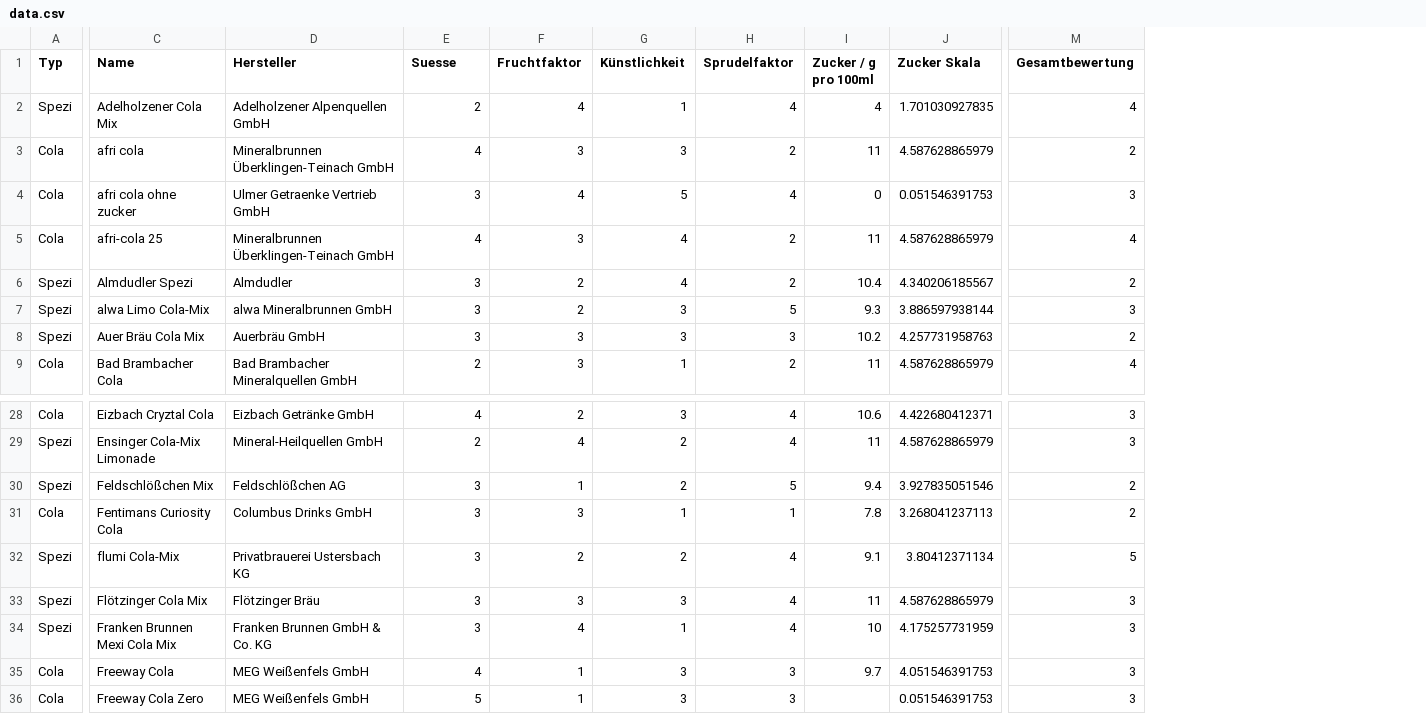
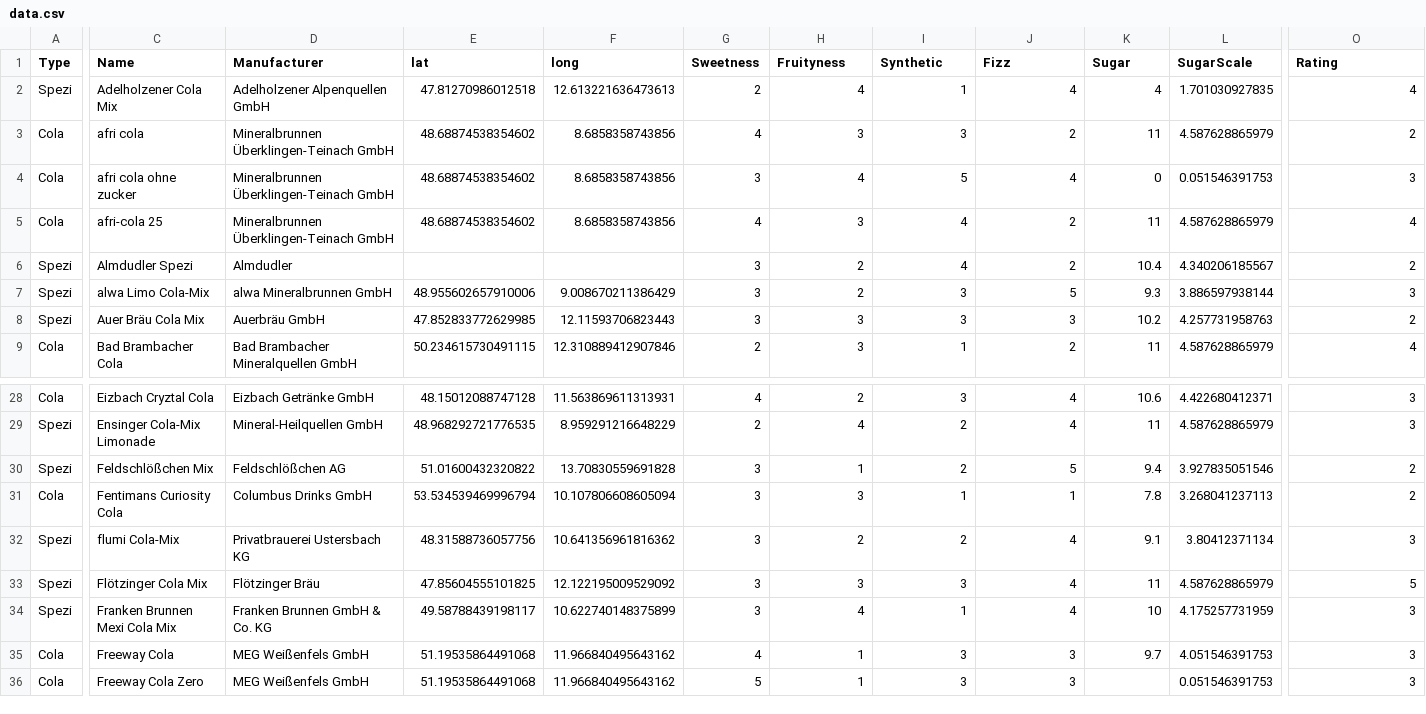
Before and after one commit to Flipez/the-spezi-project, a CSV file: data.csv, drawn as a sheet; only a part is shown, gaps mark what is left out; addresses are those after the commit; the diff covers the shown part only; the diff names each change by its address in the sheet, - before the commit and + after, or states it on an @@ line.

```diff
--- a/data.csv
+++ b/data.csv
+column E (lat), rows 2-9: 47.81270986012518 | 48.68874538354602 | 48.68874538354602 | 48.68874538354602 |  | 48.955602657910006 | 47.852833772629985 | 50.234615730491115; rows 28-36: 48.15012088747128 | 48.968292721776535 | 51.01600432320822 | 53.534539469996794 | 48.31588736057756 | 47.85604555101825 | 49.58788439198117 | 51.19535864491068 | 51.19535864491068
+column F (long), rows 2-9: 12.613221636473613 | 8.6858358743856 | 8.6858358743856 | 8.6858358743856 |  | 9.008670211386429 | 12.11593706823443 | 12.310889412907846; rows 28-36: 11.563869611313931 | 8.959291216648229 | 13.70830559691828 | 10.107806608605094 | 10.641356961816362 | 12.122195009529092 | 10.622740148375899 | 11.966840495643162 | 11.966840495643162
-A1: Typ
+A1: Type
-D1: Hersteller
+D1: Manufacturer
-G1: Suesse
+G1: Sweetness
-H1: Fruchtfaktor
+H1: Fruityness
-I1: Künstlichkeit
+I1: Synthetic
-J1: Sprudelfaktor
+J1: Fizz
-K1: Zucker / g pro 100ml
+K1: Sugar
-L1: Zucker Skala
+L1: SugarScale
-O1: Gesamtbewertung
+O1: Rating
-D4 (Manufacturer): Ulmer Getraenke Vertrieb GmbH
+D4 (Manufacturer): Mineralbrunnen Überklingen-Teinach GmbH
-O32 (Rating): 5
+O32 (Rating): 3
-O33 (Rating): 3
+O33 (Rating): 5
```
Also changed, not shown: 2 edited cells elsewhere in this file, 3 other files.
